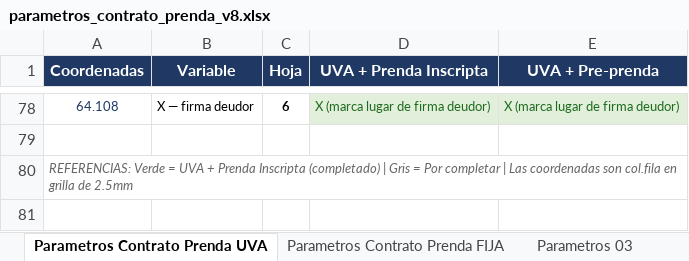
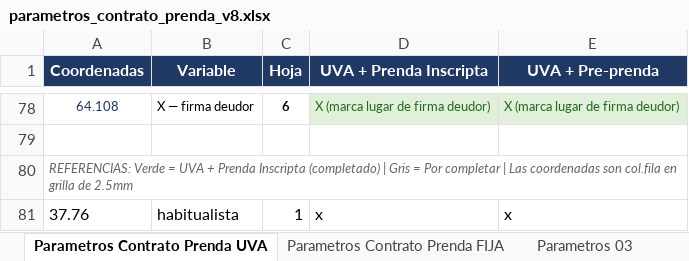
Before and after one commit to wmalerba-lgtm/autify-pdf-service, an Excel workbook: static/parametros_contrato_prenda_v8.xlsx, sheet Parametros Contrato Prenda UVA, drawn as a sheet; only a part is shown, gaps mark what is left out; values as stored, in another font and other column widths than the file's, no borders; charts and pictures not drawn; the diff names each change by its address in the sheet, - before the commit and + after, or states it on an @@ line.

Commit message:
feat(contrato): agregar variable habitualista = Entidad bancaria (UVA fila 37.76, FIJA fila 38.76)

```diff
--- a/static/parametros_contrato_prenda_v8.xlsx (sheet Parametros Contrato Prenda UVA)
+++ b/static/parametros_contrato_prenda_v8.xlsx (sheet Parametros Contrato Prenda UVA)
+row 81: 37.76 | habitualista | 1 | x | x
```
Also changed, not shown: sheet Parametros Contrato Prenda FIJA, charts or pictures, 1 other file.
